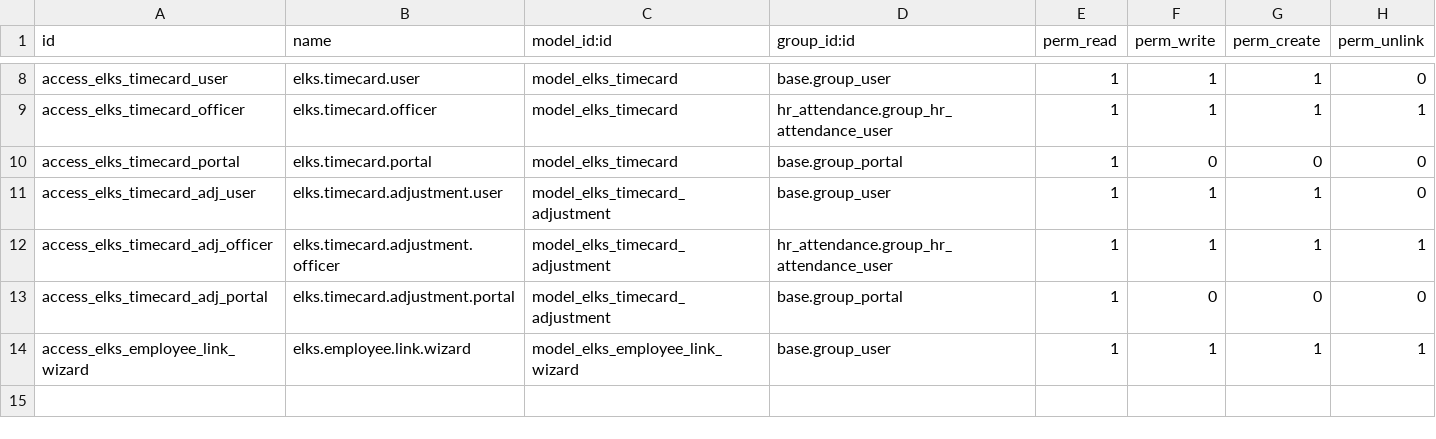
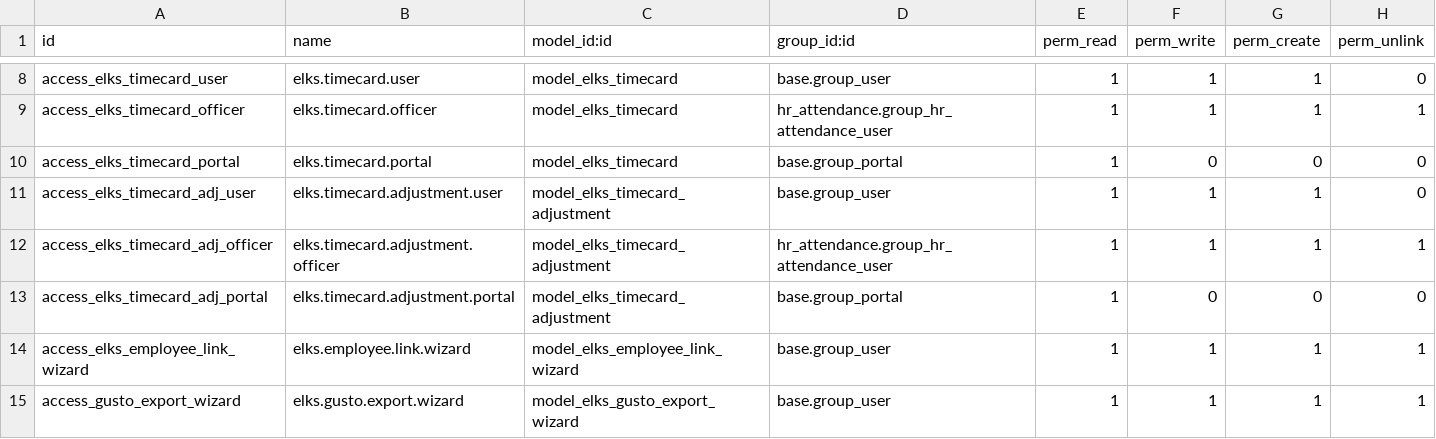
Before and after one commit to LeoricCryotek/elksattendance, a CSV file: security/ir.model.access.csv, drawn as a sheet; only a part is shown, gaps mark what is left out; the diff names each change by its address in the sheet, - before the commit and + after, or states it on an @@ line.

```diff
--- a/security/ir.model.access.csv
+++ b/security/ir.model.access.csv
+row 15: access_gusto_export_wizard | elks.gusto.export.wizard | model_elks_gusto_export_wizard | base.group_user | 1 | 1 | 1 | 1
```
Also changed, not shown: 4 other files.
